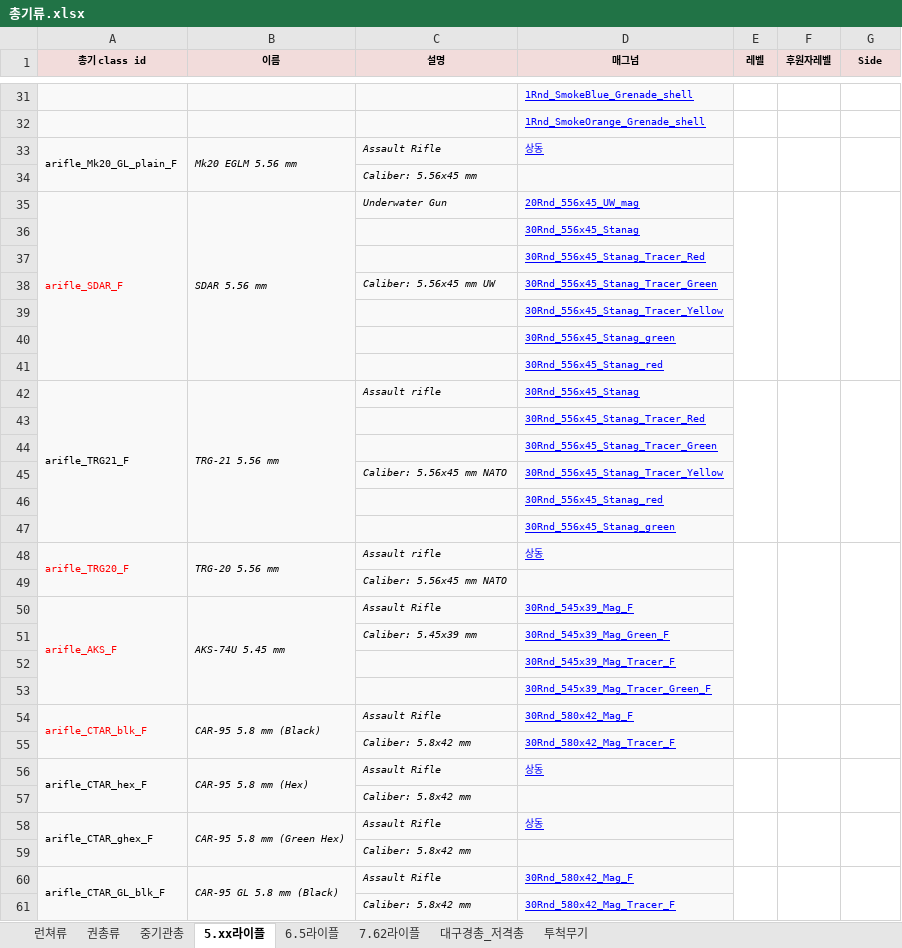
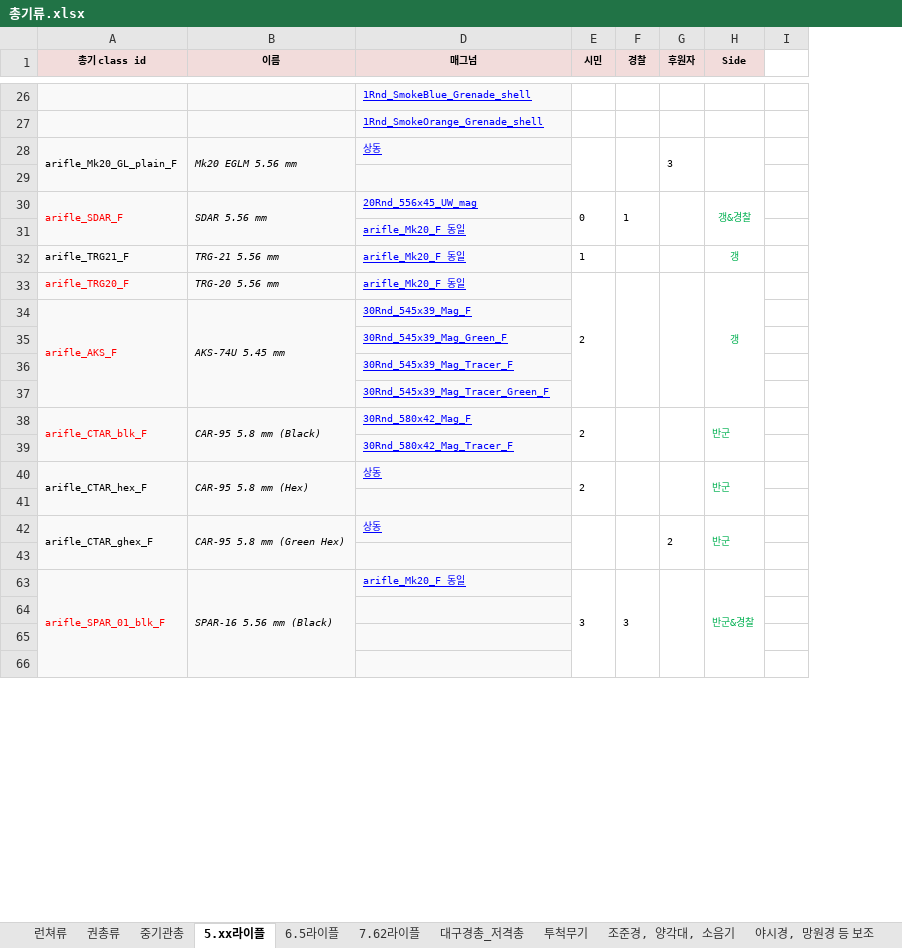
Before and after one commit to HyunsukBaek/Framework, an Excel workbook: meterial/총기류.xlsx, sheet 5.xx라이플, drawn as a sheet; only a part is shown, gaps mark what is left out; values as stored, in another font and other column widths than the file's, no borders; removed rows and columns are numbered as before the commit, all else as after; the diff covers the shown part only; the diff names each change by its address in the sheet, - before the commit and + after, or states it on an @@ line.

```diff
--- a/meterial/총기류.xlsx (sheet 5.xx라이플)
+++ b/meterial/총기류.xlsx (sheet 5.xx라이플)
+sheet tab: 조준경, 양각대, 소음기
+sheet tab: 야시경, 망원경 등 보조
@@ column C (설명) hidden, rows 33-35: Assault Rifle | Caliber: 5.56x45 mm | Underwater Gun; row 42: Assault rifle; row 48: Assault rifle; rows 50-61: Assault Rifle | Caliber: 5.45x39 mm |  |  | Assault Rifle | Caliber: 5.8x42 mm | Assault Rifle | Caliber: 5.8x42 mm | Assault Rifle | Caliber: 5.8x42 mm | Assault Rifle | Caliber: 5.8x42 mm @@
-column E (레벨), empty
-column F (후원자레벨), empty
+column E (시민), rows 30-40: 0 |  | 1 | 2 |  |  |  |  | 2 |  | 2
+column F (경찰), row 30: 1
+column G (후원자), rows 28-42: 3 |  |  |  |  |  |  |  |  |  |  |  |  |  | 2
+column I, empty
-H30 (Side): (empty)
+H30 (Side): 갱&경찰
-D31 (매그넘): 30Rnd_556x45_Stanag
+D31 (매그넘): arifle_Mk20_F 동일
-row 37:  |  |  | 30Rnd_556x45_Stanag_Tracer_Red
-row 38:  |  | Caliber: 5.56x45 mm UW | 30Rnd_556x45_Stanag_Tracer_Green
-row 39:  |  |  | 30Rnd_556x45_Stanag_Tracer_Yellow
-row 40:  |  |  | 30Rnd_556x45_Stanag_green
-row 41:  |  |  | 30Rnd_556x45_Stanag_red
-A42:A47 merged
-B42:B47 merged
-D32 (매그넘): 30Rnd_556x45_Stanag
+D32 (매그넘): arifle_Mk20_F 동일
-H32 (Side): (empty)
+H32 (Side): 갱
-G42:G47 merged
-row 43:  |  |  | 30Rnd_556x45_Stanag_Tracer_Red
-row 44:  |  |  | 30Rnd_556x45_Stanag_Tracer_Green
-row 45:  |  | Caliber: 5.56x45 mm NATO | 30Rnd_556x45_Stanag_Tracer_Yellow
-row 46:  |  |  | 30Rnd_556x45_Stanag_red
-row 47:  |  |  | 30Rnd_556x45_Stanag_green
-A48:A49 merged
-B48:B49 merged
-D33 (매그넘): 상동
+D33 (매그넘): arifle_Mk20_F 동일
-H33 (Side): (empty)
+H33 (Side): 갱
-row 49:  |  | Caliber: 5.56x45 mm NATO
-H38 (Side): (empty)
+H38 (Side): 반군
-H40 (Side): (empty)
+H40 (Side): 반군
-H42 (Side): (empty)
+H42 (Side): 반군
+row 63: arifle_SPAR_01_blk_F | SPAR-16 5.56 mm (Black) | arifle_Mk20_F 동일 | 3 | 3 |  | 반군&경찰
-row 64: arifle_CTAR_GL_blk_F | CAR-95 GL 5.8 mm (Black) | Assault Rifle | 30Rnd_580x42_Mag_F
+row 64: (empty)
-A60:A74 merged
-B60:B74 merged
-G60:G74 merged
-row 65:  |  | Caliber: 5.8x42 mm | 30Rnd_580x42_Mag_Tracer_F
+row 65: (empty)
+row 66: (empty)
```
Also changed, not shown: 7 added rows, 31 removed rows, 24 hidden or unhidden rows, 7 edited cells, cell formats and merged cells elsewhere in this sheet, sheet 6.5라이플, sheet 7.62라이플, sheet 중기관총, sheet 권총류, sheet 대구경총_저격총, sheet 런쳐류, hidden cells, 2 other files.
